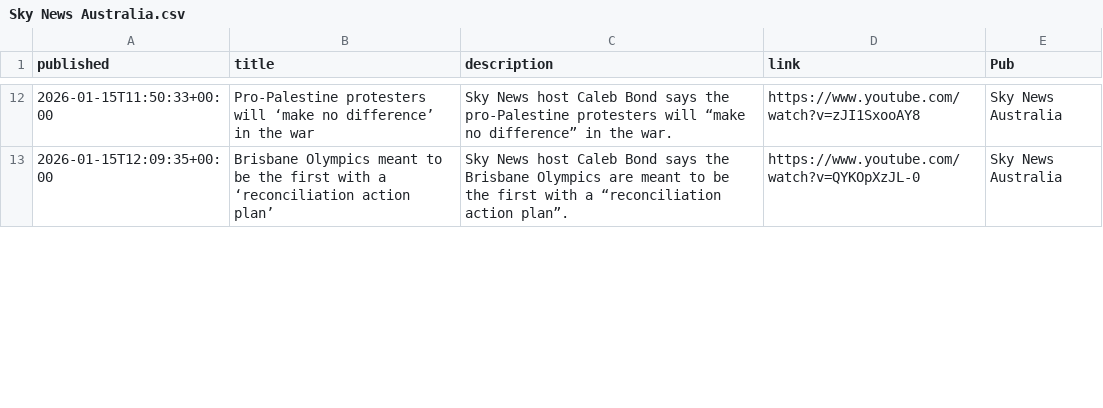
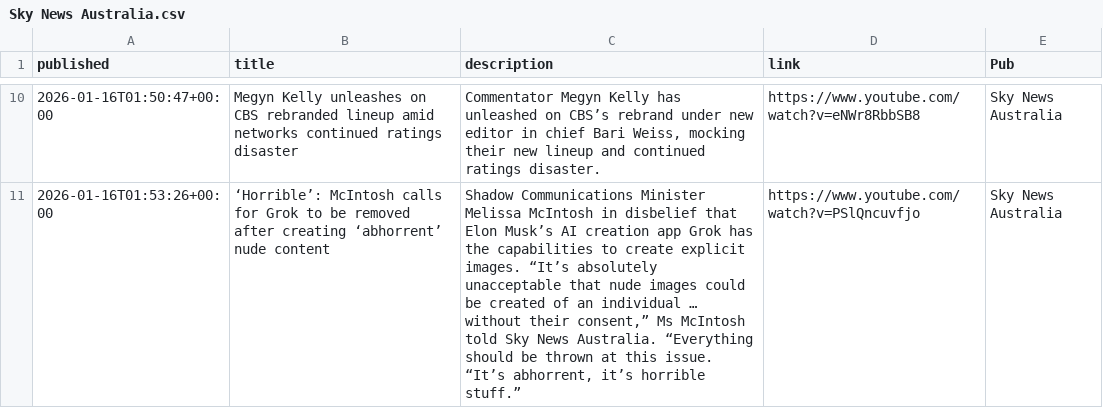
Before and after one commit to joshnicholas/collect-clips, a CSV file: data/Sky News Australia.csv, drawn as a sheet; only a part is shown, gaps mark what is left out; the diff covers the shown part only.

```diff
--- a/data/Sky News Australia.csv
+++ b/data/Sky News Australia.csv
@@ -12,2 +10,2 @@ published,title,description,link,Pub
-2026-01-15T11:50:33+00:00,Pro-Palestine protesters will ‘make no difference’ in the war,Sky News host Caleb Bond says the pro-Palestine protesters will “make no difference” in the war.,https://www.youtube.com/watch?v=zJI1SxooAY8,Sky News Australia
-2026-01-15T12:09:35+00:00,Brisbane Olympics meant to be the first with a ‘reconciliation action plan’,Sky News host Caleb Bond says the Brisbane Olympics are meant to be the first with a “reconciliation action plan”.,https://www.youtube.com/watch?v=QYKOpXzJL-0,Sky News Australia
+2026-01-16T01:50:47+00:00,Megyn Kelly unleashes on CBS rebranded lineup amid networks continued ratings disaster,"Commentator Megyn Kelly has unleashed on CBS’s rebrand under new editor in chief Bari Weiss, mocking their new lineup and continued ratings disaster.",https://www.youtube.com/watch?v=eNWr8RbbSB8,Sky News Australia
+2026-01-16T01:53:26+00:00,‘Horrible’: McIntosh calls for Grok to be removed after creating ‘abhorrent’ nude content,"Shadow Communications Minister Melissa McIntosh in disbelief that Elon Musk’s AI creation app Grok has the capabilities to create explicit images.  “It’s absolutely unacceptable that nude images could be created of an individual … without their consent,” Ms McIntosh told Sky News Australia.  “Everything should be thrown at this issue.  “It’s abhorrent, it’s horrible stuff.”",https://www.youtube.com/watch?v=PSlQncuvfjo,Sky News Australia
```
Also changed, not shown: 3 added rows, 3 removed rows and 40 edited cells elsewhere in this file, data/10 News.csv, data/7News.csv, 3 other files.
